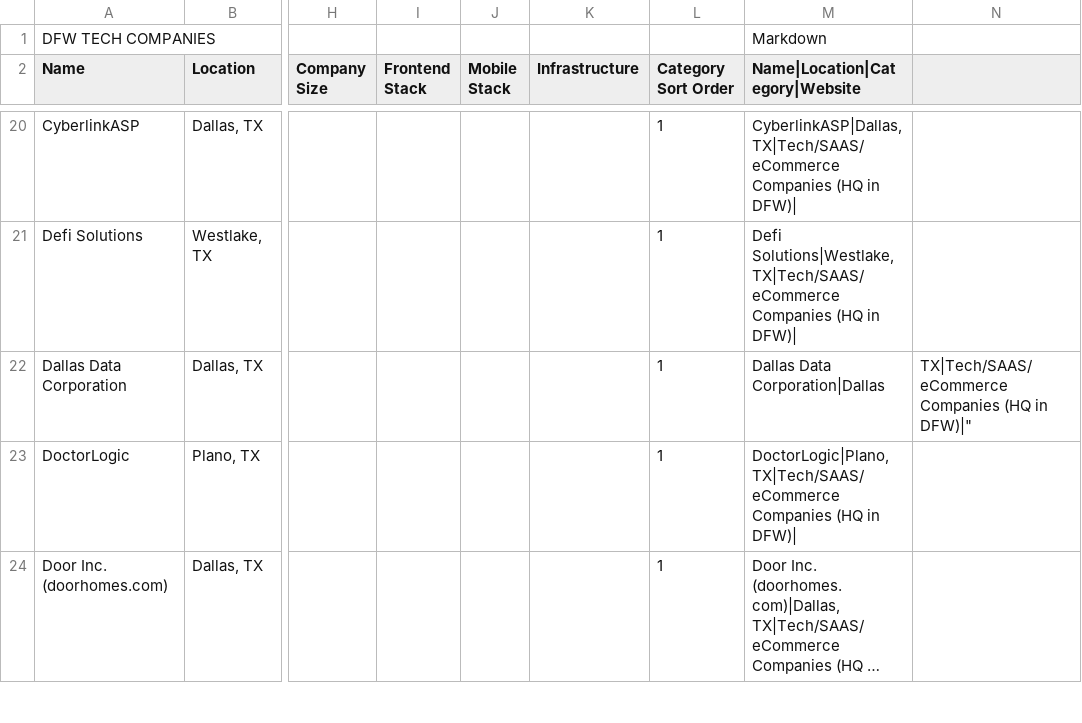
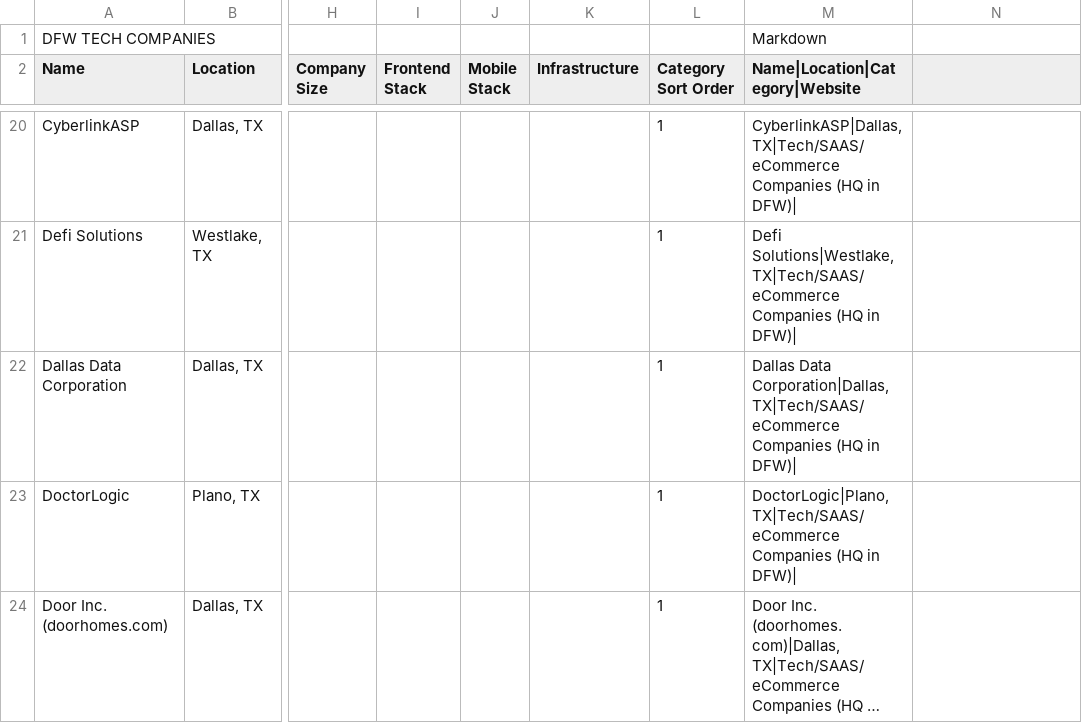
Before and after one commit to mnutsch/DFW_Tech_Companies, a CSV file: DFWTechCompanies.csv, drawn as a sheet; only a part is shown, gaps mark what is left out; long unchanged cells end in …; the diff names each change by its address in the sheet, - before the commit and + after, or states it on an @@ line.

Commit message:
Update DFWTechCompanies.csv

```diff
--- a/DFWTechCompanies.csv
+++ b/DFWTechCompanies.csv
-M22 (Name|Location|Category|Website): Dallas Data Corporation|Dallas
+M22 (Name|Location|Category|Website): Dallas Data Corporation|Dallas, TX|Tech/SAAS/eCommerce Companies (HQ in DFW)|
-N22: TX|Tech/SAAS/eCommerce Companies (HQ in DFW)|"
+N22: (empty)
```
